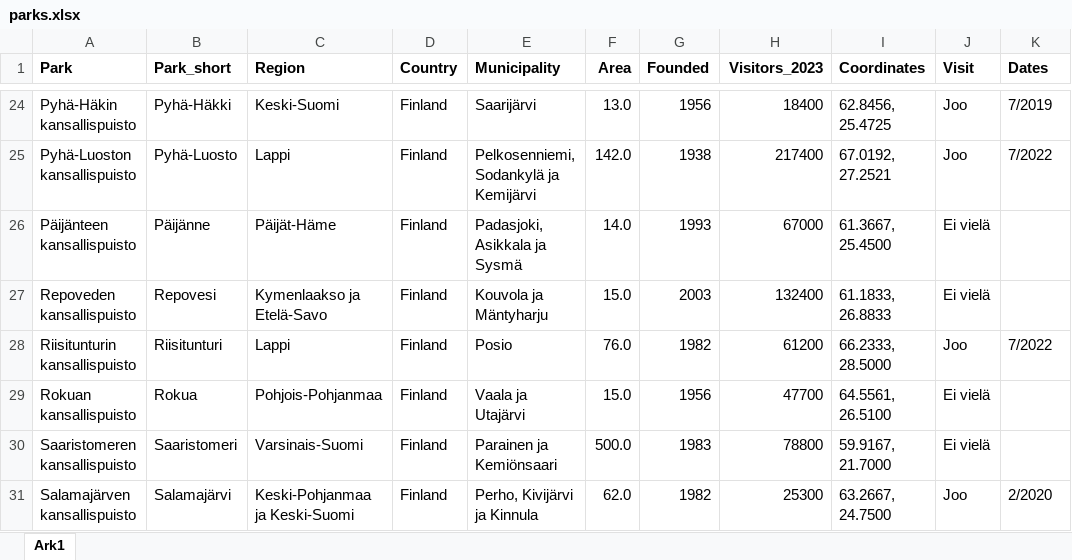
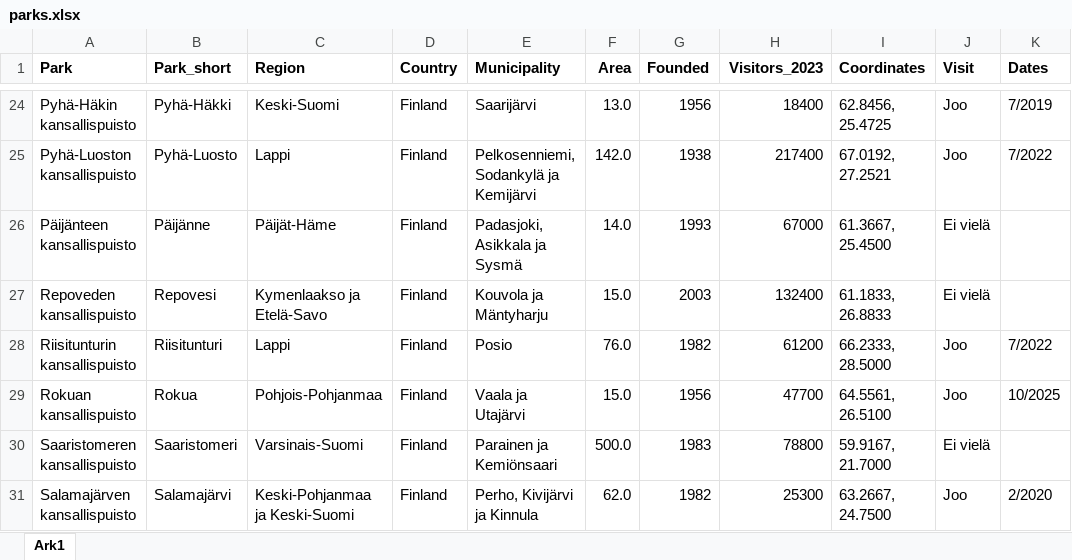
Before and after one commit to petrusk4/finnish-national-parks, an Excel workbook: data/parks.xlsx, sheet Ark1, drawn as a sheet; only a part is shown, gaps mark what is left out; values as stored, in another font and other column widths than the file's, no borders; the diff names each change by its address in the sheet, - before the commit and + after, or states it on an @@ line.

```diff
--- a/data/parks.xlsx (sheet Ark1)
+++ b/data/parks.xlsx (sheet Ark1)
-J29 (Visit): Ei vielä
+J29 (Visit): Joo
-K29 (Dates): (empty)
+K29 (Dates): 10/2025
```
Also changed, not shown: 1 other file.
